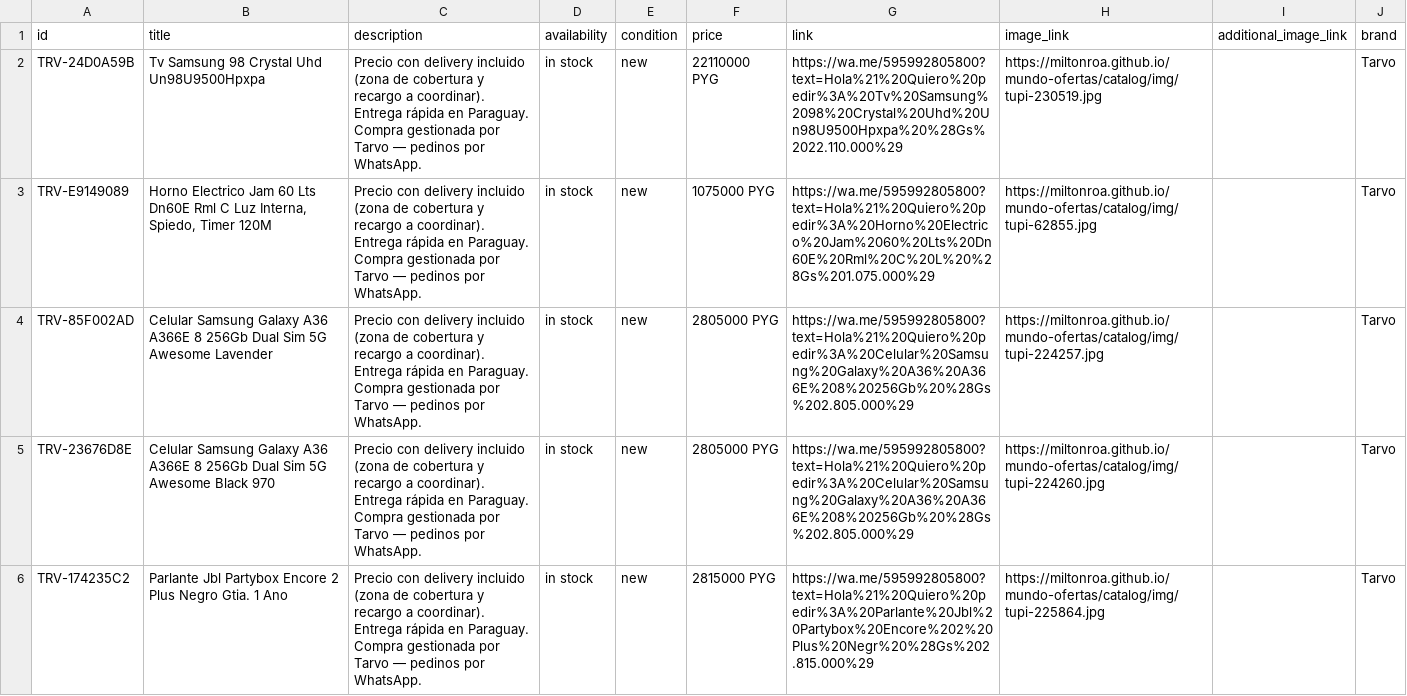
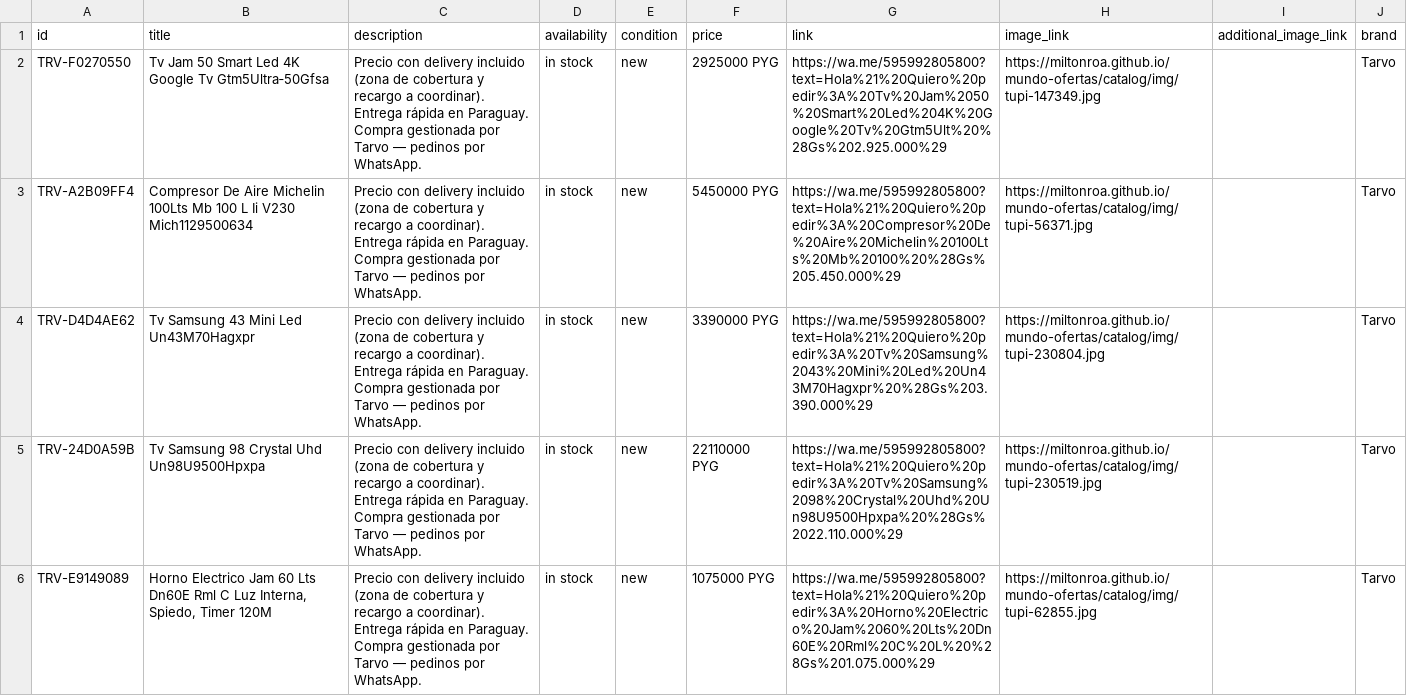
Before and after one commit to MiltonRoa/mundo-ofertas, a CSV file: catalog/catalog.csv, drawn as a sheet; only a part is shown; the shorter side is filled out with more unchanged rows.

Commit message:
catalogo: 222 productos

```diff
--- a/catalog/catalog.csv
+++ b/catalog/catalog.csv
@@ -1,2 +1,5 @@
 id,title,description,availability,condition,price,link,image_link,additional_image_link,brand
+TRV-F0270550,Tv Jam 50 Smart Led 4K Google Tv Gtm5Ultra‑50Gfsa,Precio con delivery incluido (zona de cobertura y recargo a coordinar). Entrega rápida en Paraguay. Compra gestionada por Tarvo — pedinos por WhatsApp.,in stock,new,2925000 PYG,https://wa.me/595992805800?text=Hola%21%20Quiero%20pedir%3A%20Tv%20Jam%2050%20Smart%20Led%204K%20Google%20Tv%20Gtm5Ult%20%28Gs%202.925.000%29,https://miltonroa.github.io/mundo-ofertas/catalog/img/tupi-147349.jpg,,Tarvo
+TRV-A2B09FF4,Compresor De Aire Michelin 100Lts Mb 100 L Ii V230 Mich1129500634,Precio con delivery incluido (zona de cobertura y recargo a coordinar). Entrega rápida en Paraguay. Compra gestionada por Tarvo — pedinos por WhatsApp.,in stock,new,5450000 PYG,https://wa.me/595992805800?text=Hola%21%20Quiero%20pedir%3A%20Compresor%20De%20Aire%20Michelin%20100Lts%20Mb%20100%20%28Gs%205.450.000%29,https://miltonroa.github.io/mundo-ofertas/catalog/img/tupi-56371.jpg,,Tarvo
+TRV-D4D4AE62,Tv Samsung 43 Mini Led Un43M70Hagxpr,Precio con delivery incluido (zona de cobertura y recargo a coordinar). Entrega rápida en Paraguay. Compra gestionada por Tarvo — pedinos por WhatsApp.,in stock,new,3390000 PYG,https://wa.me/595992805800?text=Hola%21%20Quiero%20pedir%3A%20Tv%20Samsung%2043%20Mini%20Led%20Un43M70Hagxpr%20%28Gs%203.390.000%29,https://miltonroa.github.io/mundo-ofertas/catalog/img/tupi-230804.jpg,,Tarvo
 TRV-24D0A59B,Tv Samsung 98 Crystal Uhd Un98U9500Hpxpa,Precio con delivery incluido (zona de cobertura y recargo a coordinar). Entrega rápida en Paraguay. Compra gestionada por Tarvo — pedinos por WhatsApp.,in stock,new,22110000 PYG,https://wa.me/595992805800?text=Hola%21%20Quiero%20pedir%3A%20Tv%20Samsung%2098%20Crystal%20Uhd%20Un98U9500Hpxpa%20%28Gs%2022.110.000%29,https://miltonroa.github.io/mundo-ofertas/catalog/img/tupi-230519.jpg,,Tarvo
```
